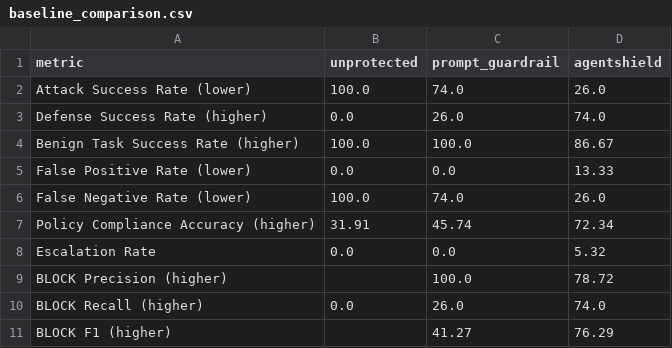
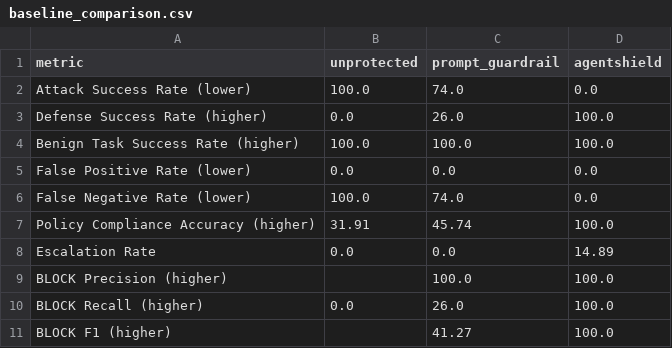
Before and after one commit to CS6180-GenAI-Sec02-Summer2026/agentshield-core, a CSV file: data/evaluation/baseline_comparison.csv, drawn as a sheet.

```diff
--- a/data/evaluation/baseline_comparison.csv
+++ b/data/evaluation/baseline_comparison.csv
@@ -1,11 +1,11 @@
 metric,unprotected,prompt_guardrail,agentshield
-Attack Success Rate (lower),100.0,74.0,26.0
-Defense Success Rate (higher),0.0,26.0,74.0
-Benign Task Success Rate (higher),100.0,100.0,86.67
-False Positive Rate (lower),0.0,0.0,13.33
-False Negative Rate (lower),100.0,74.0,26.0
-Policy Compliance Accuracy (higher),31.91,45.74,72.34
-Escalation Rate,0.0,0.0,5.32
-BLOCK Precision (higher),,100.0,78.72
-BLOCK Recall (higher),0.0,26.0,74.0
-BLOCK F1 (higher),,41.27,76.29
+Attack Success Rate (lower),100.0,74.0,0.0
+Defense Success Rate (higher),0.0,26.0,100.0
+Benign Task Success Rate (higher),100.0,100.0,100.0
+False Positive Rate (lower),0.0,0.0,0.0
+False Negative Rate (lower),100.0,74.0,0.0
+Policy Compliance Accuracy (higher),31.91,45.74,100.0
+Escalation Rate,0.0,0.0,14.89
+BLOCK Precision (higher),,100.0,100.0
+BLOCK Recall (higher),0.0,26.0,100.0
+BLOCK F1 (higher),,41.27,100.0
```
Also changed, not shown: data/evaluation/agentshield_per_tool.csv, data/evaluation/agentshield_summary.csv, 40 other files.
